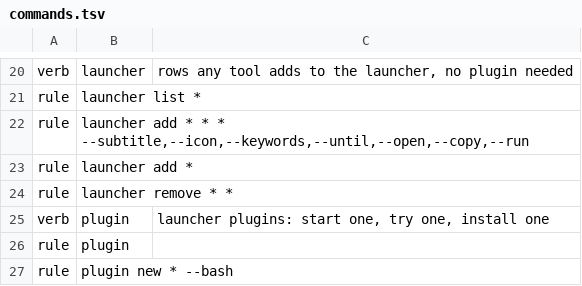
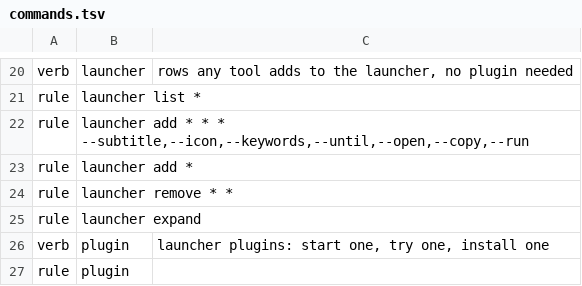
Before and after one commit to marcusbandit/banditshell, a TSV file: cli/commands.tsv, drawn as a sheet; only a part is shown, gaps mark what is left out; the shorter side is filled out with more unchanged rows; the diff covers the shown part only; the diff names each change by its address in the sheet, - before the commit and + after, or states it on an @@ line.

```diff
--- a/cli/commands.tsv
+++ b/cli/commands.tsv
+row 25: rule | launcher expand
```
Also changed, not shown: 1 edited cell elsewhere in this file, api/actions.tsv, 24 other files.
